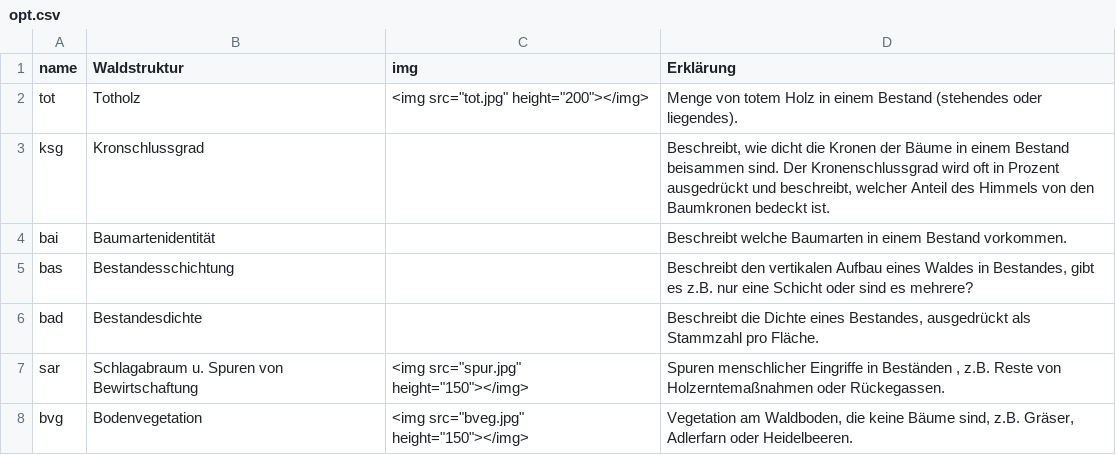
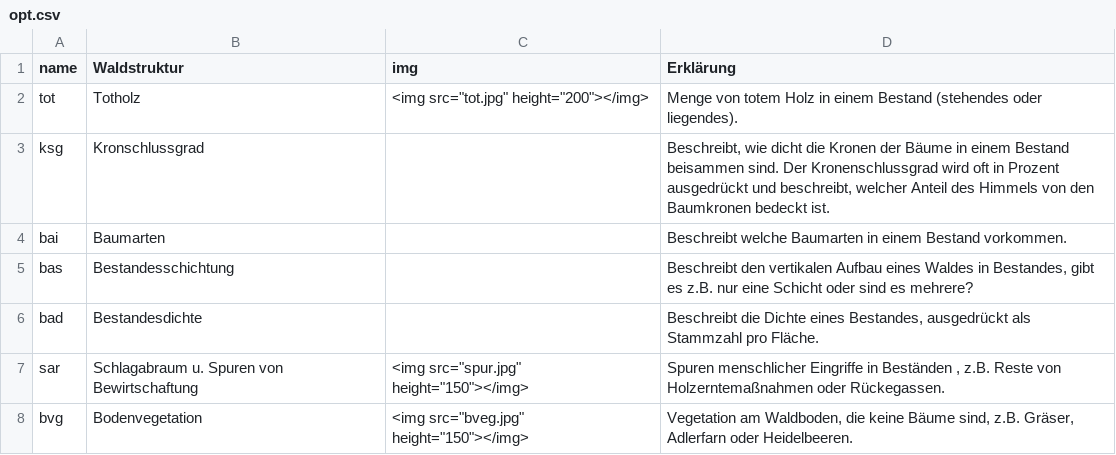
Before and after one commit to f2502/OESL_MV, a CSV file: opt.csv, drawn as a sheet; only a part is shown.

Commit message:
Update opt.csv

```diff
--- a/opt.csv
+++ b/opt.csv
@@ -3,3 +3,3 @@ tot;Totholz;"<img src=""tot.jpg"" height=""200""></img>";Menge von totem Holz in
 ksg;Kronschlussgrad;;Beschreibt, wie dicht die Kronen der Bäume in einem Bestand beisammen sind. Der Kronenschlussgrad wird oft in Prozent ausgedrückt und beschreibt, welcher Anteil des Himmels von den Baumkronen bedeckt ist.
-bai;Baumartenidentität;;Beschreibt welche Baumarten in einem Bestand vorkommen.
+bai;Baumarten;;Beschreibt welche Baumarten in einem Bestand vorkommen.
 bas;Bestandesschichtung;;Beschreibt den vertikalen Aufbau eines Waldes in Bestandes, gibt es z.B. nur eine Schicht oder sind es mehrere?
```
